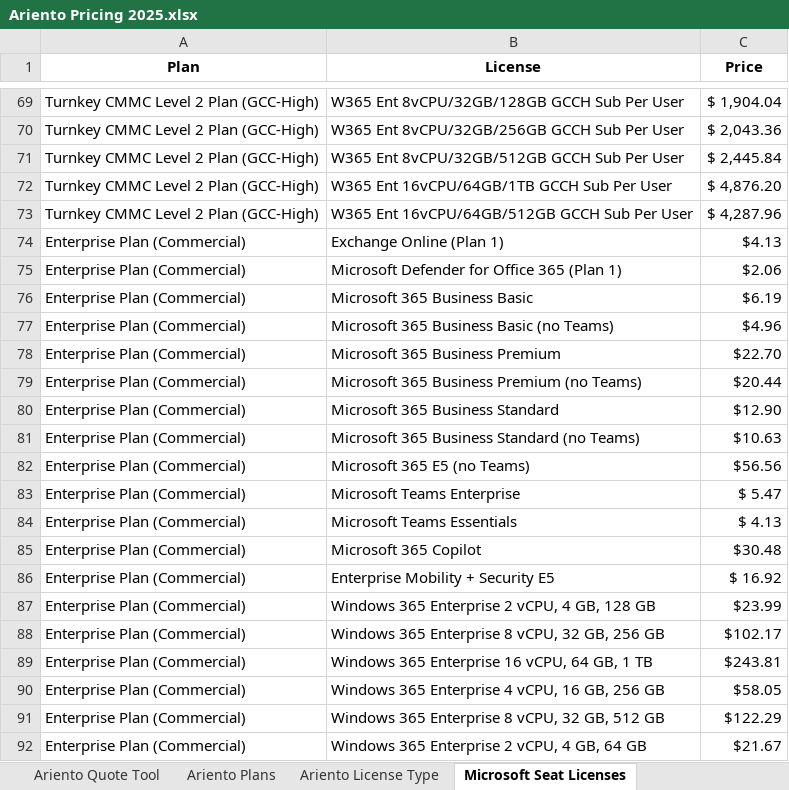
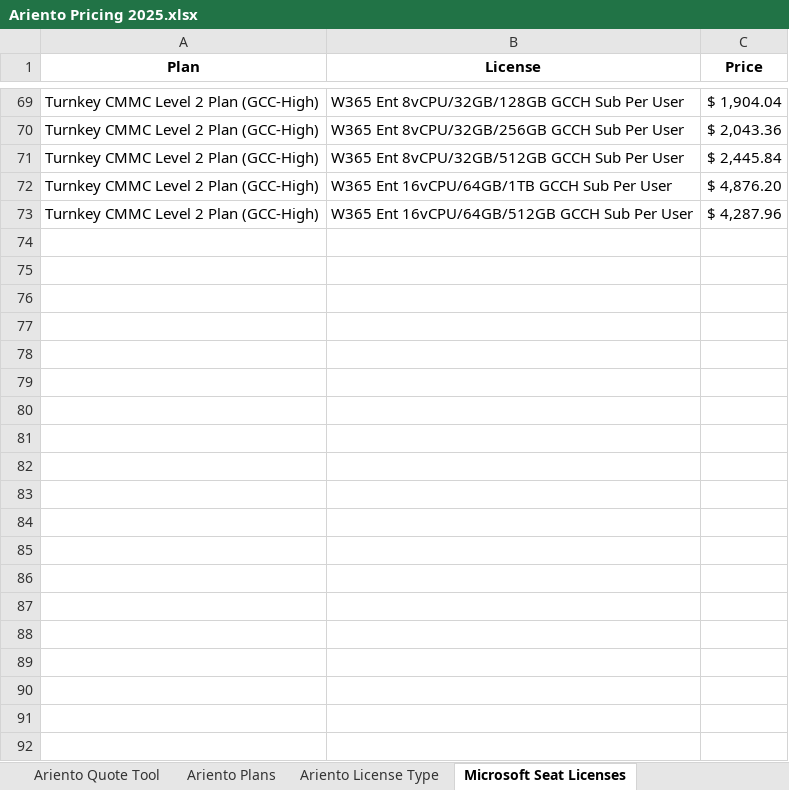
Before and after one commit to Robi-Show/Quote-Tool, an Excel workbook: Ariento Pricing 2025.xlsx, sheet Microsoft Seat Licenses, drawn as a sheet; only a part is shown, gaps mark what is left out; values as stored, in another font and other column widths than the file's, no borders; the diff covers the shown part only; the diff names each change by its address in the sheet, - before the commit and + after, or states it on an @@ line.

Commit message:
Add files via upload
Updated GCCH G5 licenses

```diff
--- a/Ariento Pricing 2025.xlsx (sheet Microsoft Seat Licenses)
+++ b/Ariento Pricing 2025.xlsx (sheet Microsoft Seat Licenses)
@@ row 74 hidden: Enterprise Plan (Commercial) | Exchange Online (Plan 1) | $4.13 @@
@@ row 75 hidden: Enterprise Plan (Commercial) | Microsoft Defender for Office 365 (Plan 1) | $2.06 @@
@@ row 76 hidden: Enterprise Plan (Commercial) | Microsoft 365 Business Basic | $6.19 @@
@@ row 77 hidden: Enterprise Plan (Commercial) | Microsoft 365 Business Basic (no Teams) | $4.96 @@
@@ row 78 hidden: Enterprise Plan (Commercial) | Microsoft 365 Business Premium | $22.70 @@
@@ row 79 hidden: Enterprise Plan (Commercial) | Microsoft 365 Business Premium (no Teams) | $20.44 @@
@@ row 80 hidden: Enterprise Plan (Commercial) | Microsoft 365 Business Standard | $12.90 @@
@@ row 81 hidden: Enterprise Plan (Commercial) | Microsoft 365 Business Standard (no Teams) | $10.63 @@
@@ row 82 hidden: Enterprise Plan (Commercial) | Microsoft 365 E5 (no Teams) | $56.56 @@
@@ row 83 hidden: Enterprise Plan (Commercial) | Microsoft Teams Enterprise | $ 5.47 @@
@@ row 84 hidden: Enterprise Plan (Commercial) | Microsoft Teams Essentials | $ 4.13 @@
@@ row 85 hidden: Enterprise Plan (Commercial) | Microsoft 365 Copilot | $30.48 @@
@@ row 86 hidden: Enterprise Plan (Commercial) | Enterprise Mobility + Security E5 | $ 16.92 @@
@@ row 87 hidden: Enterprise Plan (Commercial) | Windows 365 Enterprise 2 vCPU, 4 GB, 128 GB | $23.99 @@
@@ row 88 hidden: Enterprise Plan (Commercial) | Windows 365 Enterprise 8 vCPU, 32 GB, 256 GB | $102.17 @@
@@ row 89 hidden: Enterprise Plan (Commercial) | Windows 365 Enterprise 16 vCPU, 64 GB, 1 TB | $243.81 @@
@@ row 90 hidden: Enterprise Plan (Commercial) | Windows 365 Enterprise 4 vCPU, 16 GB, 256 GB | $58.05 @@
@@ row 91 hidden: Enterprise Plan (Commercial) | Windows 365 Enterprise 8 vCPU, 32 GB, 512 GB | $122.29 @@
@@ row 92 hidden: Enterprise Plan (Commercial) | Windows 365 Enterprise 2 vCPU, 4 GB, 64 GB | $21.67 @@
```
Also changed, not shown: 590 hidden or unhidden rows and 4 edited cells elsewhere in this sheet.
